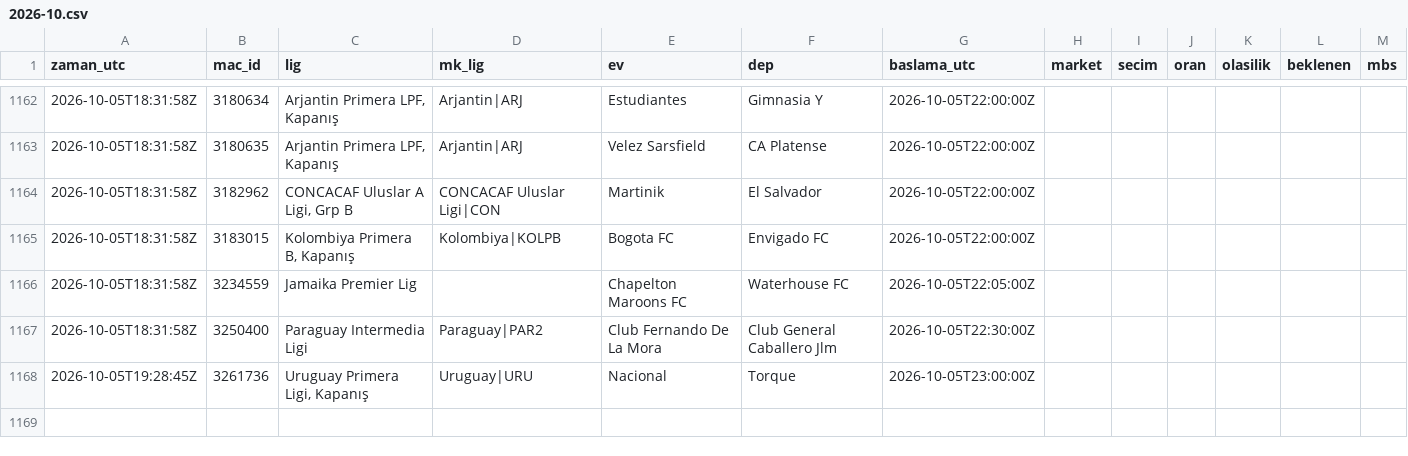
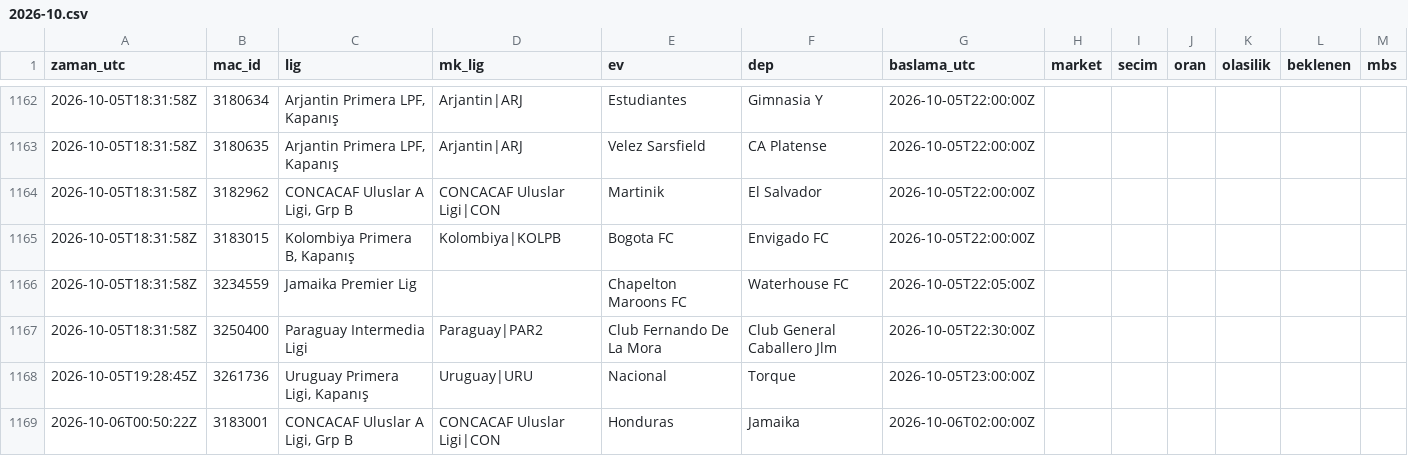
Before and after one commit to serhatblb/iddaa-analiz, a CSV file: data/tekler/2026-10.csv, drawn as a sheet; only a part is shown, gaps mark what is left out; the diff names each change by its address in the sheet, - before the commit and + after, or states it on an @@ line.

```diff
--- a/data/tekler/2026-10.csv
+++ b/data/tekler/2026-10.csv
+row 1169: 2026-10-06T00:50:22Z | 3183001 | CONCACAF Uluslar A Ligi, Grp B | CONCACAF Uluslar Ligi|CON | Honduras | Jamaika | 2026-10-06T02:00:00Z
```
Also changed, not shown: data/kuponlar.csv, data/ligler.csv, 8 other files.
